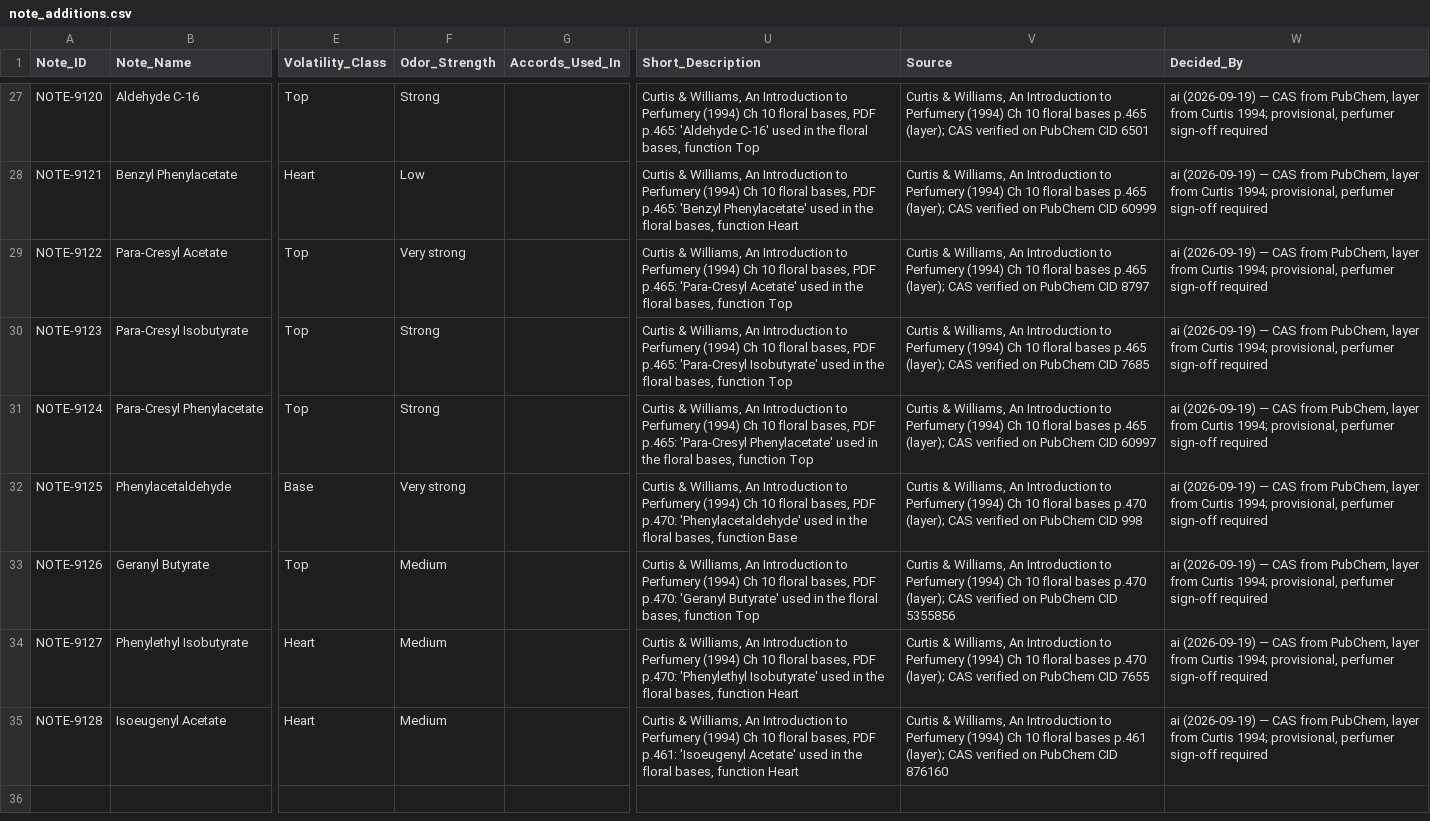
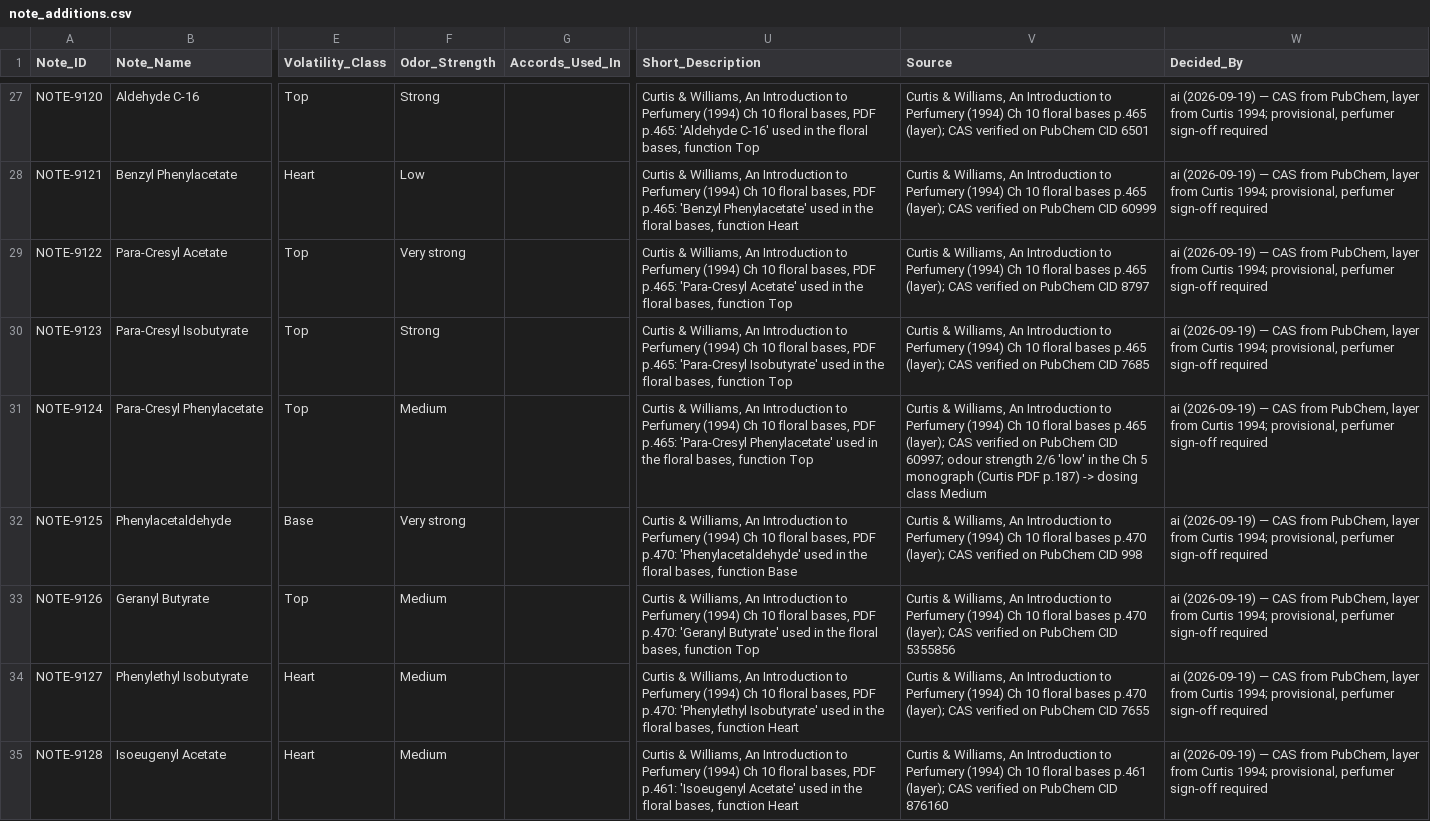
Before and after one commit to fzakir65/Farhan-Project-main, a CSV file: perfume-ai-system/data/note_additions.csv, drawn as a sheet; only a part is shown, gaps mark what is left out; the diff covers the shown part only; the diff names each change by its address in the sheet, - before the commit and + after, or states it on an @@ line.

```diff
--- a/perfume-ai-system/data/note_additions.csv
+++ b/perfume-ai-system/data/note_additions.csv
-F31 (Odor_Strength): Strong
+F31 (Odor_Strength): Medium
-V31 (Source): …PubChem CID 60997
+V31 (Source): …PubChem CID 60997; odour strength 2/6 'low' in the Ch 5 monograph (Curtis PDF p.187) -> dosing class Medium
```
Also changed, not shown: 9 added rows elsewhere in this file, perfume-ai-system/data/dataset2_notes.csv, perfume-ai-system/data/note_field_overrides.csv, 19 other files.
